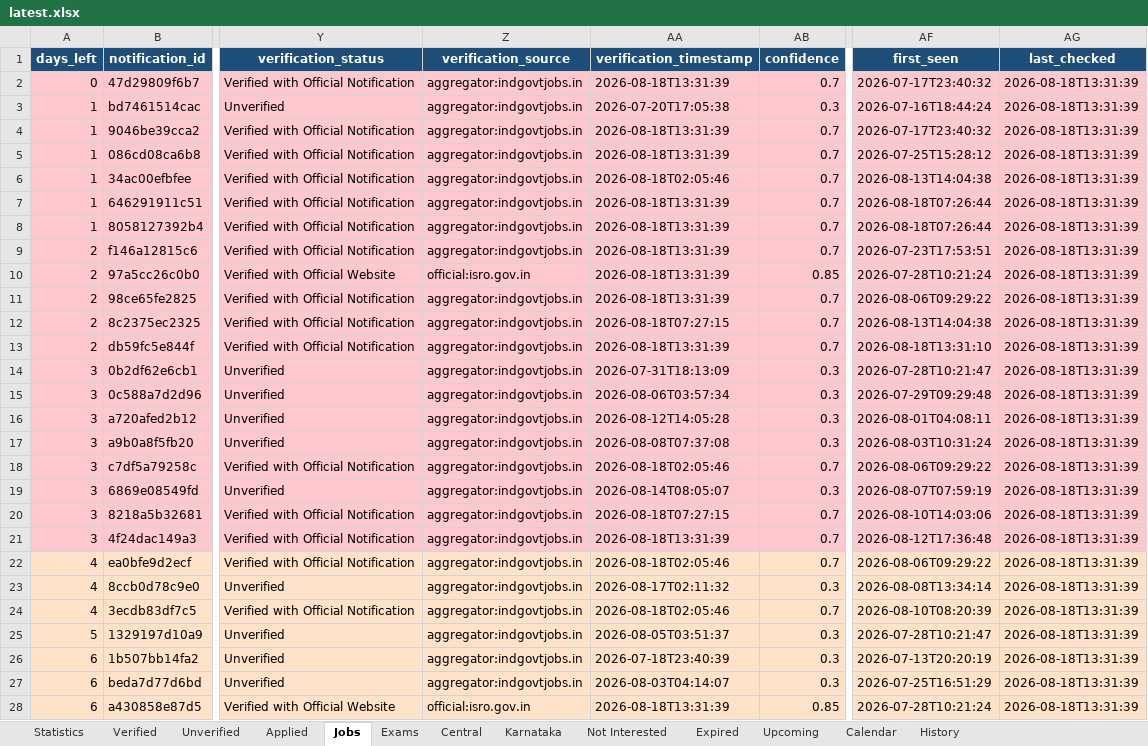
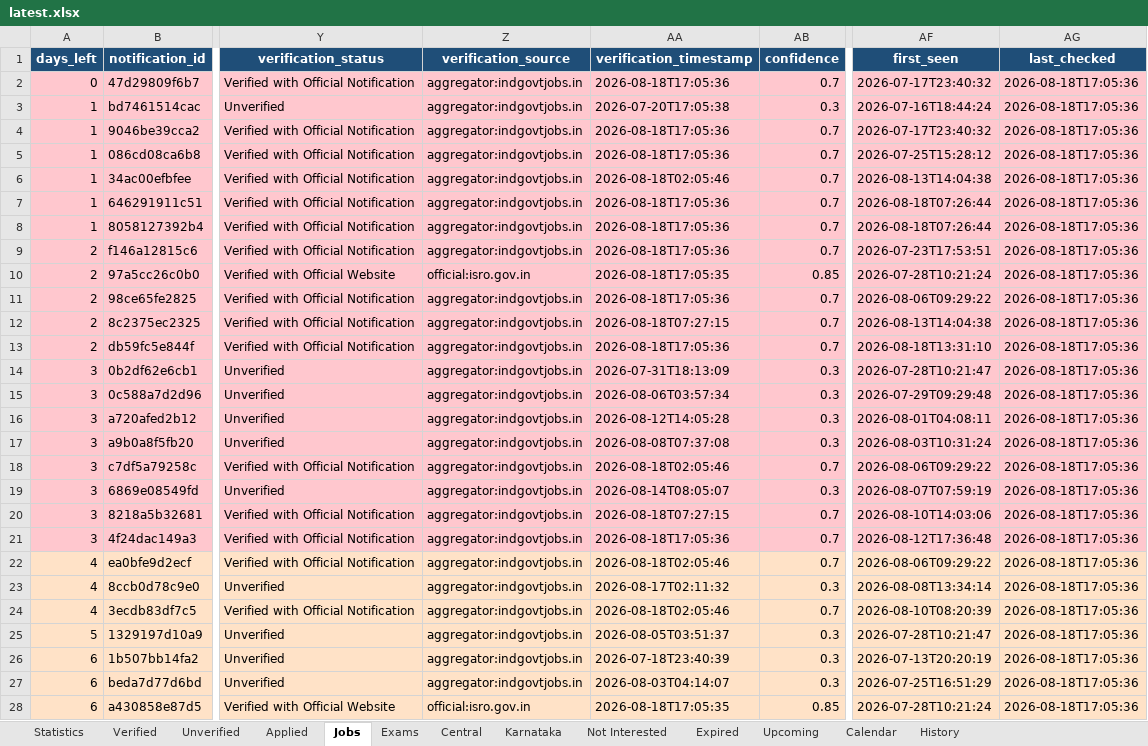
Before and after one commit to DarkWeb2024/govt-jobs-tracker, an Excel workbook: docs/data/latest.xlsx, sheet Jobs, drawn as a sheet; only a part is shown, gaps mark what is left out; values as stored, in another font and other column widths than the file's, no borders; the diff covers the shown part only; the diff names each change by its address in the sheet, - before the commit and + after, or states it on an @@ line.

```diff
--- a/docs/data/latest.xlsx (sheet Jobs)
+++ b/docs/data/latest.xlsx (sheet Jobs)
-AA2 (verification_timestamp): 2026-08-18T13:31:39
+AA2 (verification_timestamp): 2026-08-18T17:05:36
-AG2:AG28 (last_checked): 2026-08-18T13:31:39
+AG2:AG28 (last_checked): 2026-08-18T17:05:36
-AA4:AA5 (verification_timestamp): 2026-08-18T13:31:39
+AA4:AA5 (verification_timestamp): 2026-08-18T17:05:36
-AA7:AA9 (verification_timestamp): 2026-08-18T13:31:39
+AA7:AA9 (verification_timestamp): 2026-08-18T17:05:36
-AA10 (verification_timestamp): 2026-08-18T13:31:39
+AA10 (verification_timestamp): 2026-08-18T17:05:35
-AA11 (verification_timestamp): 2026-08-18T13:31:39
+AA11 (verification_timestamp): 2026-08-18T17:05:36
-AA13 (verification_timestamp): 2026-08-18T13:31:39
+AA13 (verification_timestamp): 2026-08-18T17:05:36
-AA21 (verification_timestamp): 2026-08-18T13:31:39
+AA21 (verification_timestamp): 2026-08-18T17:05:36
-AA28 (verification_timestamp): 2026-08-18T13:31:39
+AA28 (verification_timestamp): 2026-08-18T17:05:35
```
Also changed, not shown: 2 added rows and 1085 edited cells elsewhere in this sheet, sheet Central, sheet Unverified, sheet Verified, sheet Karnataka, sheet Expired, sheet History, 5 more sheets, 5 other files.
